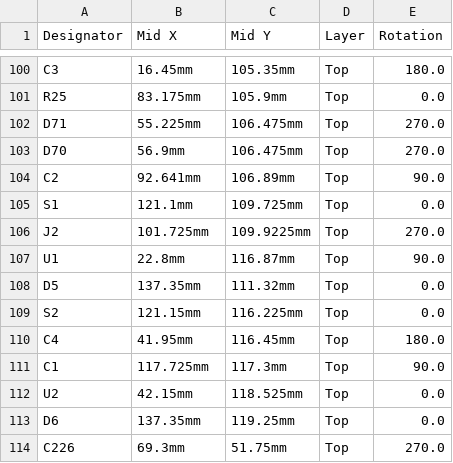
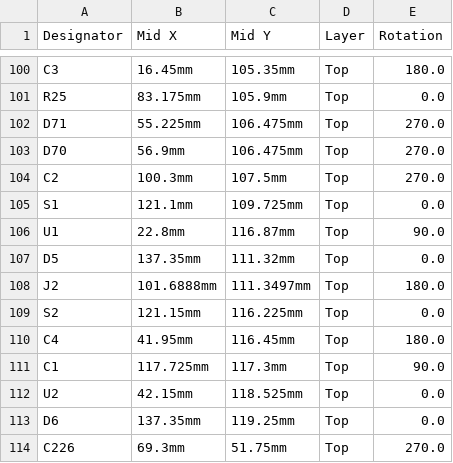
Before and after one commit to rusefi/hellen-miata-NB2, a CSV file: boards/hellen72-c/board/hellen72-c-CPL.csv, drawn as a sheet; only a part is shown, gaps mark what is left out.

```diff
--- a/boards/hellen72-c/board/hellen72-c-CPL.csv
+++ b/boards/hellen72-c/board/hellen72-c-CPL.csv
@@ -103,7 +103,7 @@ D71,55.225mm,106.475mm,Top,270.0
 D70,56.9mm,106.475mm,Top,270.0
-C2,92.641mm,106.89mm,Top,90.0
+C2,100.3mm,107.5mm,Top,270.0
 S1,121.1mm,109.725mm,Top,0.0
-J2,101.725mm,109.9225mm,Top,270.0
 U1,22.8mm,116.87mm,Top,90.0
 D5,137.35mm,111.32mm,Top,0.0
+J2,101.6888mm,111.3497mm,Top,180.0
 S2,121.15mm,116.225mm,Top,0.0
```
Also changed, not shown: boards/hellen72-c/board/hellen72-c-BOM.csv, boards/hellen72-c/frame/72-BOM.csv, 32 other files.
